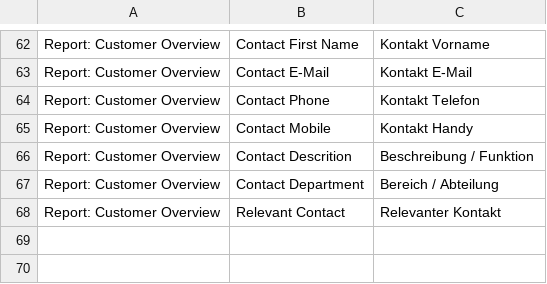
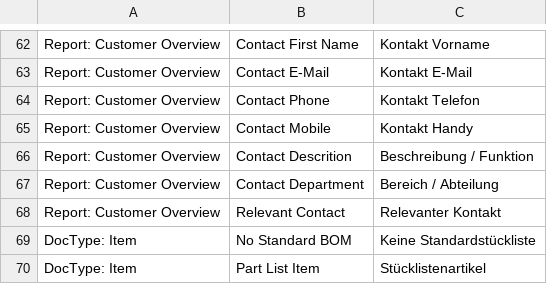
Before and after one commit to libracore/energielenker, a CSV file: energielenker/translations/de.csv, drawn as a sheet; only a part is shown, gaps mark what is left out; the diff names each change by its address in the sheet, - before the commit and + after, or states it on an @@ line.

```diff
--- a/energielenker/translations/de.csv
+++ b/energielenker/translations/de.csv
+row 69: DocType: Item | No Standard BOM | Keine Standardstückliste
+row 70: DocType: Item | Part List Item | Stücklistenartikel
```
Also changed, not shown: 4 other files.
